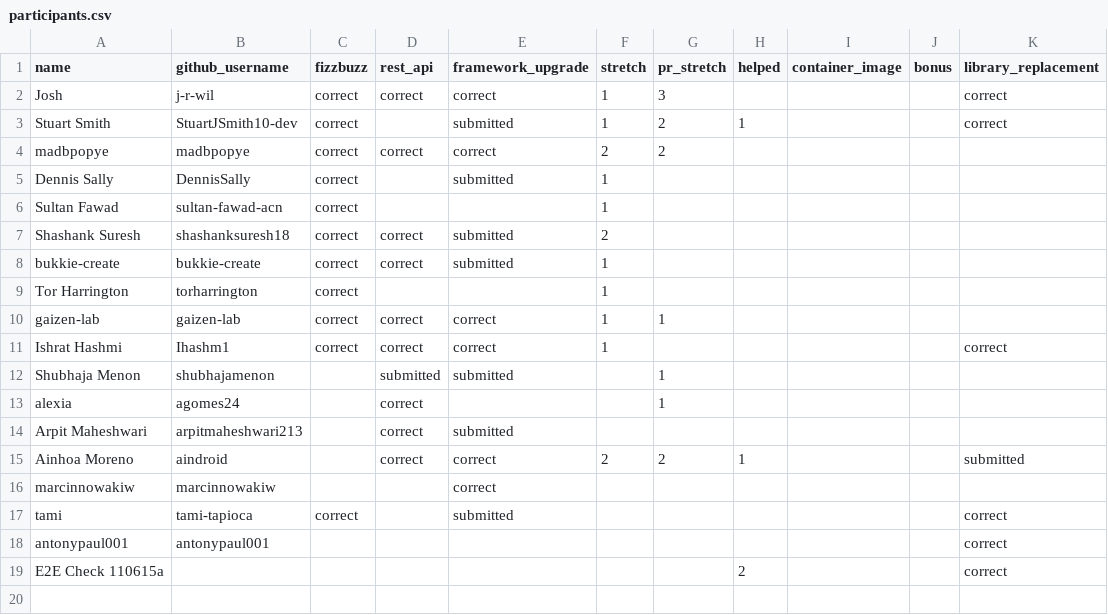
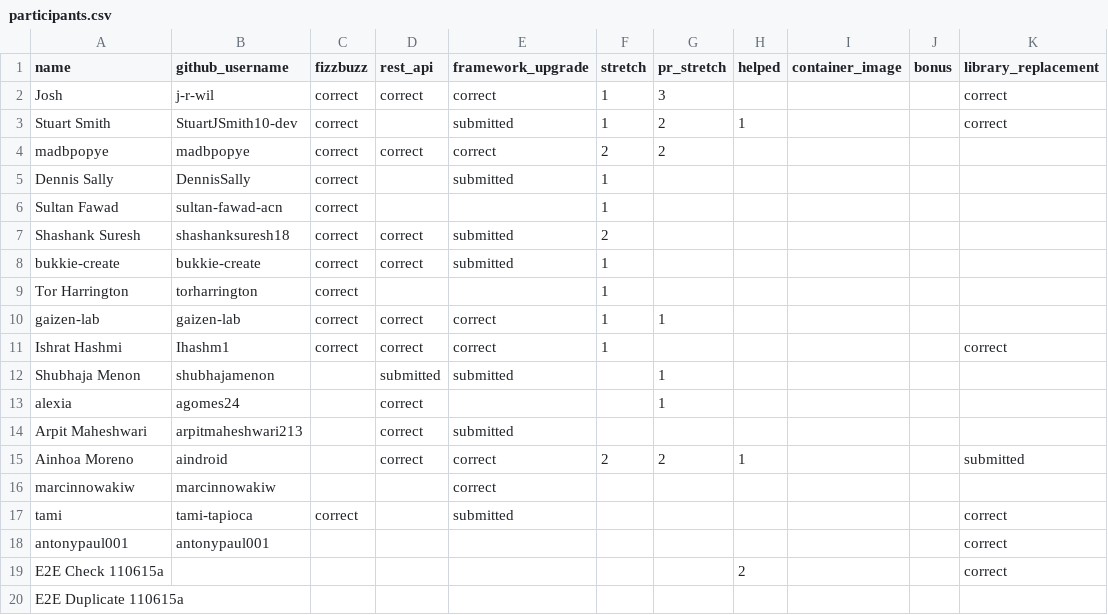
Before and after one commit to 01Gibbs/leaderboard-sandbox, a CSV file: participants.csv, drawn as a sheet; the diff names each change by its address in the sheet, - before the commit and + after, or states it on an @@ line.

```diff
--- a/participants.csv
+++ b/participants.csv
+row 20: E2E Duplicate 110615a
```
Also changed, not shown: 1 other file.
